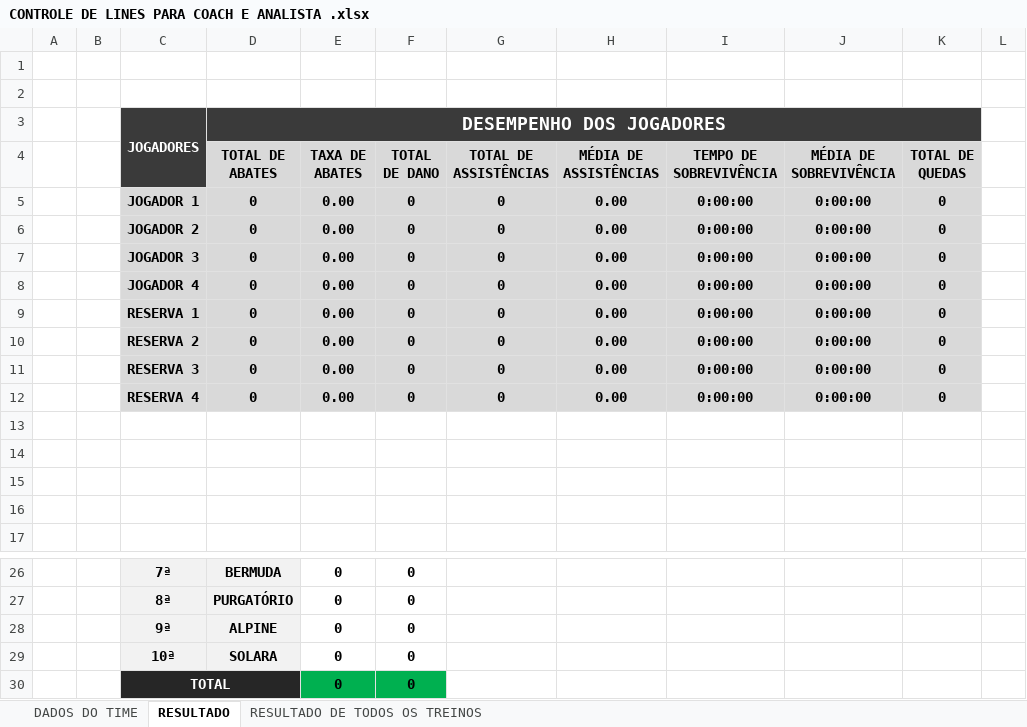
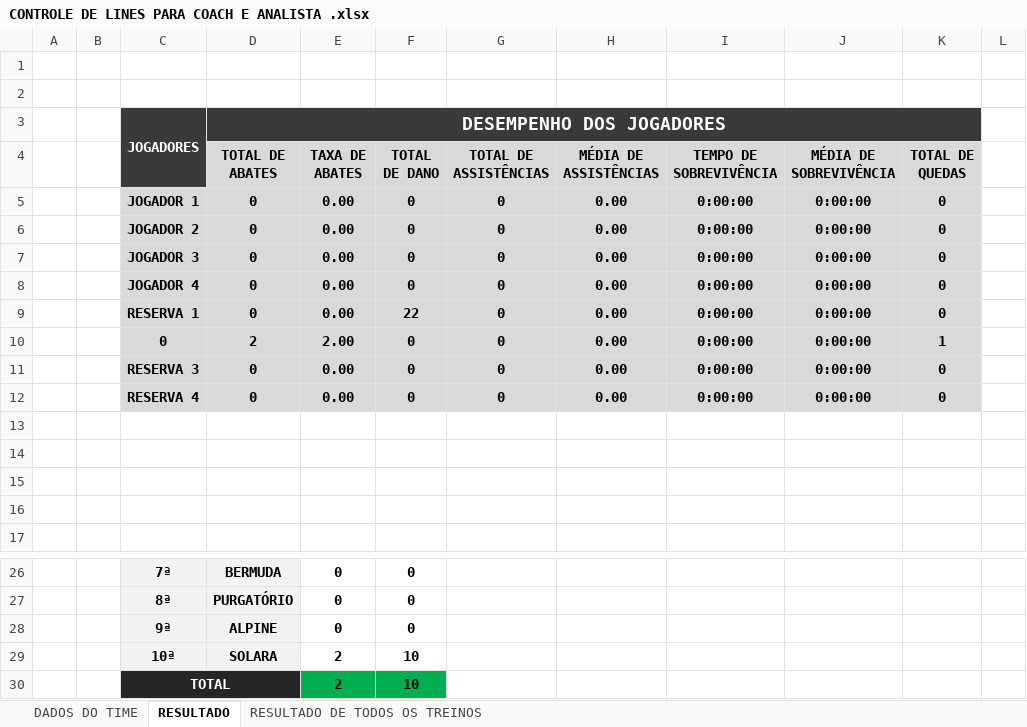
Before and after one commit to treinofreitas-collab/Xtreino-Freitas, an Excel workbook: assets/downloads/CONTROLE DE LINES PARA COACH E ANALISTA .xlsx, sheet RESULTADO, drawn as a sheet; only a part is shown, gaps mark what is left out; values as stored, in another font and other column widths than the file's, no borders; charts and pictures and conditional formats not drawn; the diff names each change by its address in the sheet, - before the commit and + after, or states it on an @@ line.

```diff
--- a/assets/downloads/CONTROLE DE LINES PARA COACH E ANALISTA .xlsx (sheet RESULTADO)
+++ b/assets/downloads/CONTROLE DE LINES PARA COACH E ANALISTA .xlsx (sheet RESULTADO)
-F9 (TOTAL DE DANO): 0
+F9 (TOTAL DE DANO): 22
-C10: RESERVA 2
+C10: 0
-D10 (TOTAL DE ABATES): 0
+D10 (TOTAL DE ABATES): 2
-E10 (TAXA DE ABATES): 0.00
+E10 (TAXA DE ABATES): 2.00
-K10 (TOTAL DE QUEDAS): 0
+K10 (TOTAL DE QUEDAS): 1
-E29:E30 (TAXA DE ABATES): 0
+E29:E30 (TAXA DE ABATES): 2
-F29:F30 (TOTAL DE DANO): 0
+F29:F30 (TOTAL DE DANO): 10
```
Also changed, not shown: sheet DADOS DO TIME, hidden cells, charts or pictures, 2 other files.
